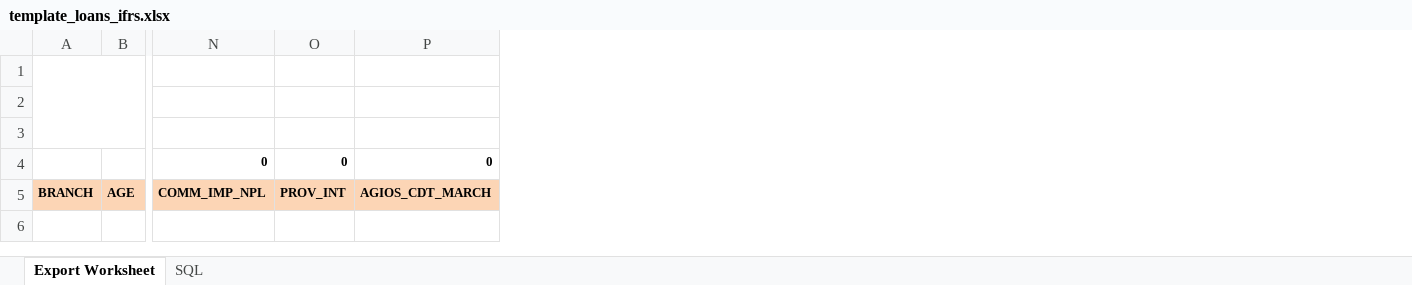
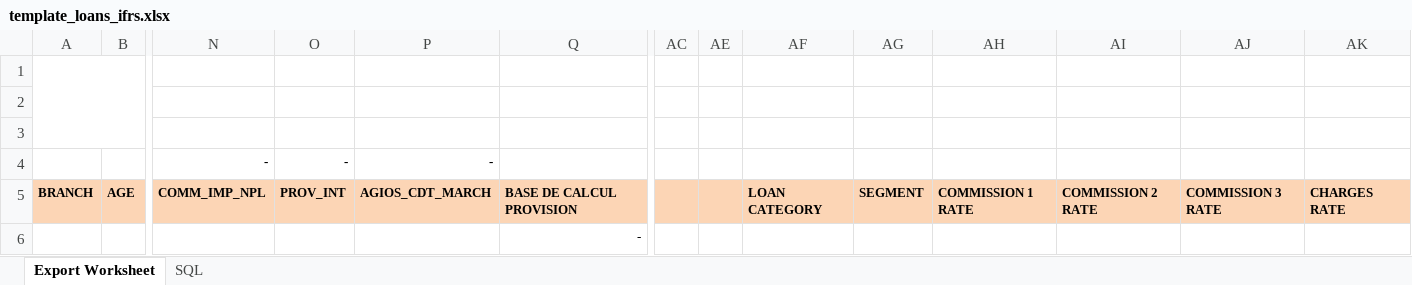
Before and after one commit to higirobruce/dgf_reporting, an Excel workbook: templates/template_loans_ifrs.xlsx, sheet Export Worksheet, drawn as a sheet; only a part is shown, gaps mark what is left out; values as stored, in another font and other column widths than the file's, no borders; removed rows and columns are numbered as before the commit, all else as after; rows hold the shown columns only; the diff names each change by its address in the sheet, - before the commit and + after, or states it on an @@ line.

```diff
--- a/templates/template_loans_ifrs.xlsx (sheet Export Worksheet)
+++ b/templates/template_loans_ifrs.xlsx (sheet Export Worksheet)
+column Q, row 5: BASE DE CALCUL PROVISION
+column AC, empty
+column AE, empty
+column AF, row 5: LOAN CATEGORY
+column AG, row 5: SEGMENT
+column AH, row 5: COMMISSION 1 RATE
+column AI, row 5: COMMISSION 2 RATE
+column AJ, row 5: COMMISSION 3 RATE
+column AK, row 5: CHARGES RATE
-row 4:  |  | 0 | 0 | 0
+row 4:  |  | - | - | -
+row 6:  |  |  |  |  | -
```
Also changed, not shown: templates/template_ods_ifrs.xlsx, templates/template_offbs_ifrs.xlsx, 21 other files.
